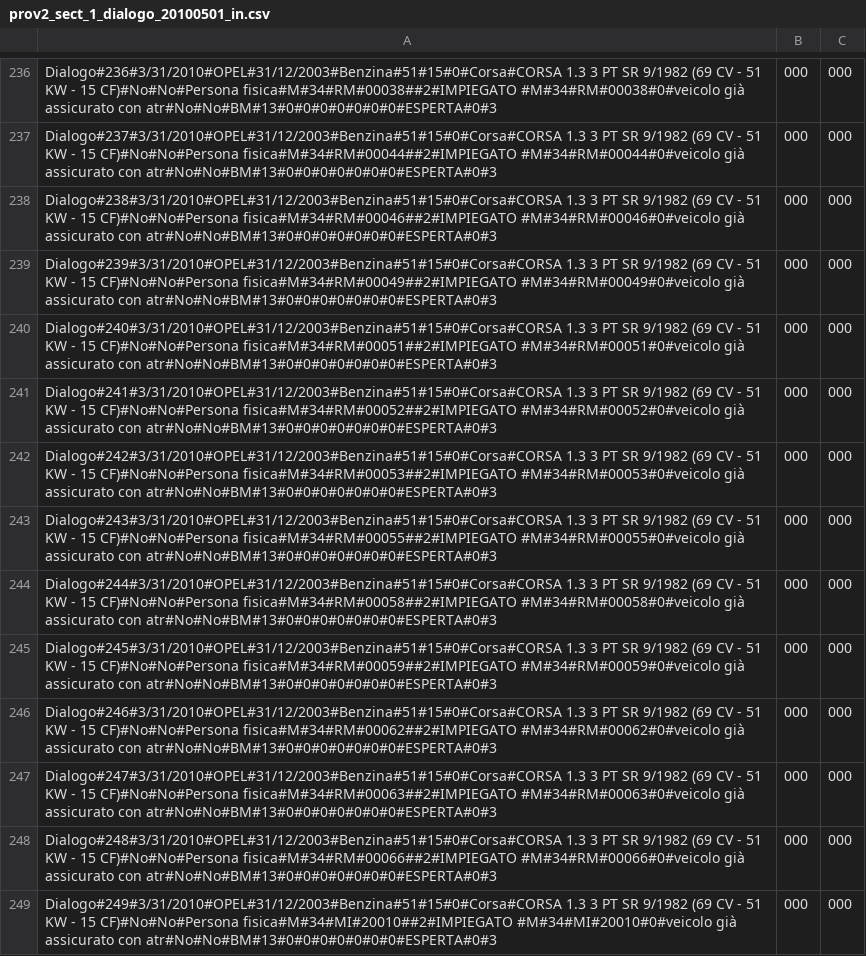
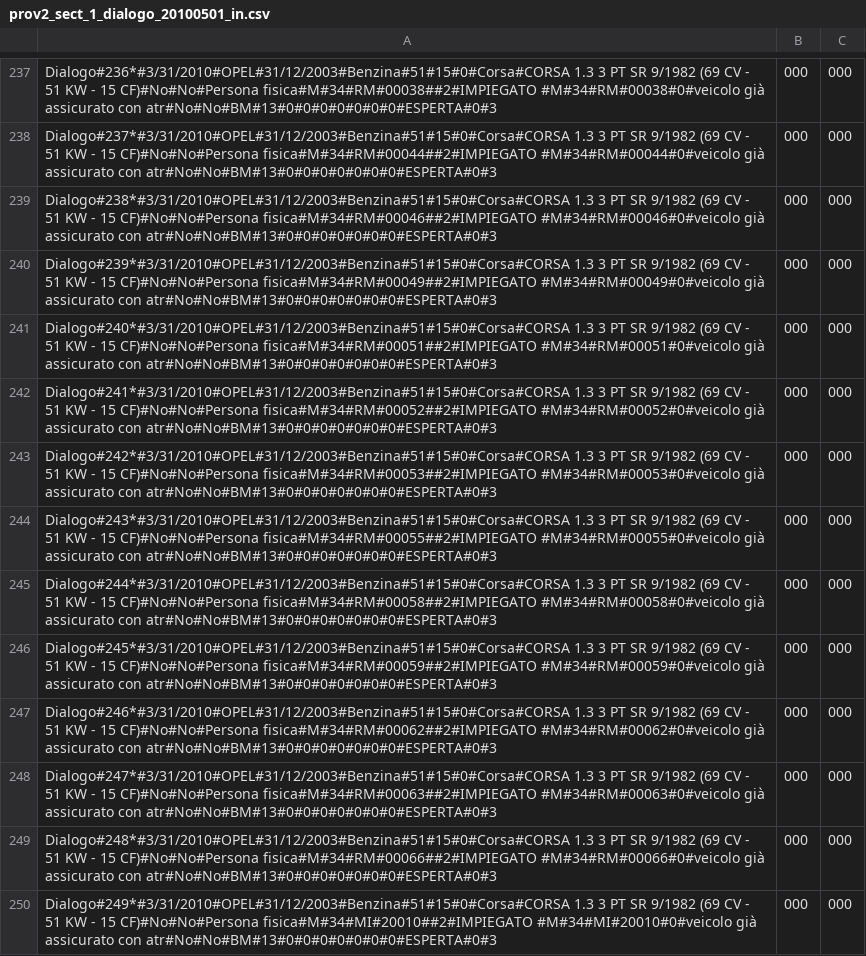
Before and after one commit to ugodiiorio/experiment, a CSV file: code/builders/etl/1_generic_profile/csv/prov2_sect_1_dialogo_20100501_in.csv, drawn as a sheet; only a part is shown, gaps mark what is left out; addresses are those after the commit; the diff covers the shown part only; the diff names each change by its address in the sheet, - before the commit and + after, or states it on an @@ line.

Commit message:
provider2 sector1 dialogo runtime etl

```diff
--- a/code/builders/etl/1_generic_profile/csv/prov2_sect_1_dialogo_20100501_in.csv
+++ b/code/builders/etl/1_generic_profile/csv/prov2_sect_1_dialogo_20100501_in.csv
-A237: Dialogo#236#3/31/2010#OPEL#31/12/2003#Benzina#51#15#0#Corsa#CORSA 1.3 3…
+A237: Dialogo#236*#3/31/2010#OPEL#31/12/2003#Benzina#51#15#0#Corsa#CORSA 1.3 3…
-A238: Dialogo#237#3/31/2010#OPEL#31/12/2003#Benzina#51#15#0#Corsa#CORSA 1.3 3…
+A238: Dialogo#237*#3/31/2010#OPEL#31/12/2003#Benzina#51#15#0#Corsa#CORSA 1.3 3…
-A239: Dialogo#238#3/31/2010#OPEL#31/12/2003#Benzina#51#15#0#Corsa#CORSA 1.3 3…
+A239: Dialogo#238*#3/31/2010#OPEL#31/12/2003#Benzina#51#15#0#Corsa#CORSA 1.3 3…
-A240: Dialogo#239#3/31/2010#OPEL#31/12/2003#Benzina#51#15#0#Corsa#CORSA 1.3 3…
+A240: Dialogo#239*#3/31/2010#OPEL#31/12/2003#Benzina#51#15#0#Corsa#CORSA 1.3 3…
-A241: Dialogo#240#3/31/2010#OPEL#31/12/2003#Benzina#51#15#0#Corsa#CORSA 1.3 3…
+A241: Dialogo#240*#3/31/2010#OPEL#31/12/2003#Benzina#51#15#0#Corsa#CORSA 1.3 3…
-A242: Dialogo#241#3/31/2010#OPEL#31/12/2003#Benzina#51#15#0#Corsa#CORSA 1.3 3…
+A242: Dialogo#241*#3/31/2010#OPEL#31/12/2003#Benzina#51#15#0#Corsa#CORSA 1.3 3…
-A243: Dialogo#242#3/31/2010#OPEL#31/12/2003#Benzina#51#15#0#Corsa#CORSA 1.3 3…
+A243: Dialogo#242*#3/31/2010#OPEL#31/12/2003#Benzina#51#15#0#Corsa#CORSA 1.3 3…
-A244: Dialogo#243#3/31/2010#OPEL#31/12/2003#Benzina#51#15#0#Corsa#CORSA 1.3 3…
+A244: Dialogo#243*#3/31/2010#OPEL#31/12/2003#Benzina#51#15#0#Corsa#CORSA 1.3 3…
-A245: Dialogo#244#3/31/2010#OPEL#31/12/2003#Benzina#51#15#0#Corsa#CORSA 1.3 3…
+A245: Dialogo#244*#3/31/2010#OPEL#31/12/2003#Benzina#51#15#0#Corsa#CORSA 1.3 3…
-A246: Dialogo#245#3/31/2010#OPEL#31/12/2003#Benzina#51#15#0#Corsa#CORSA 1.3 3…
+A246: Dialogo#245*#3/31/2010#OPEL#31/12/2003#Benzina#51#15#0#Corsa#CORSA 1.3 3…
-A247: Dialogo#246#3/31/2010#OPEL#31/12/2003#Benzina#51#15#0#Corsa#CORSA 1.3 3…
+A247: Dialogo#246*#3/31/2010#OPEL#31/12/2003#Benzina#51#15#0#Corsa#CORSA 1.3 3…
-A248: Dialogo#247#3/31/2010#OPEL#31/12/2003#Benzina#51#15#0#Corsa#CORSA 1.3 3…
+A248: Dialogo#247*#3/31/2010#OPEL#31/12/2003#Benzina#51#15#0#Corsa#CORSA 1.3 3…
-A249: Dialogo#248#3/31/2010#OPEL#31/12/2003#Benzina#51#15#0#Corsa#CORSA 1.3 3…
+A249: Dialogo#248*#3/31/2010#OPEL#31/12/2003#Benzina#51#15#0#Corsa#CORSA 1.3 3…
-A250: Dialogo#249#3/31/2010#OPEL#31/12/2003#Benzina#51#15#0#Corsa#CORSA 1.3 3…
+A250: Dialogo#249*#3/31/2010#OPEL#31/12/2003#Benzina#51#15#0#Corsa#CORSA 1.3 3…
```
Also changed, not shown: 1 added row and 127 edited cells elsewhere in this file, code/builders/etl/1_generic_profile/csv/prov2_sect_4_zurich_20100501_in.csv, 5 other files.
